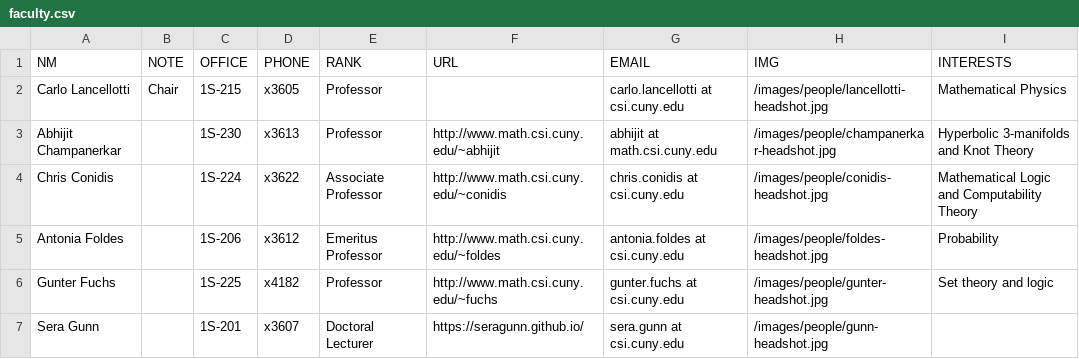
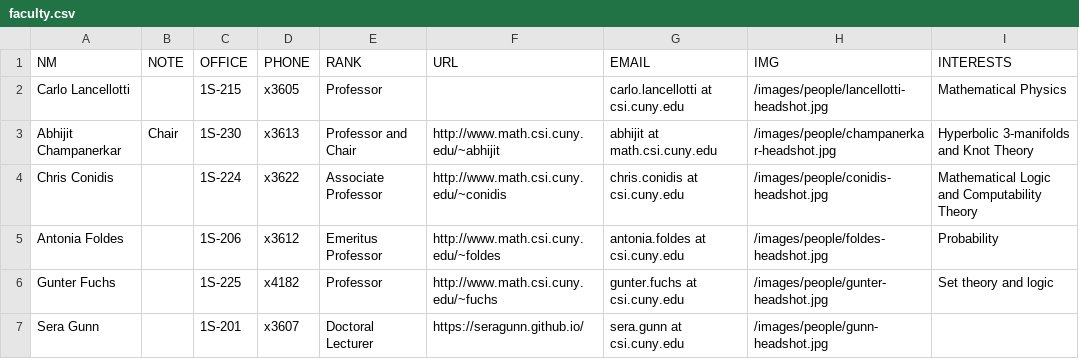
Before and after one commit to collegeofstatenislandmath/collegeofstatenislandmath.github.io, a CSV file: People/faculty/faculty.csv, drawn as a sheet; only a part is shown; the diff names each change by its address in the sheet, - before the commit and + after, or states it on an @@ line.

Commit message:
Update bios (new chair)

```diff
--- a/People/faculty/faculty.csv
+++ b/People/faculty/faculty.csv
-B2 (NOTE): Chair
+B2 (NOTE): (empty)
-B3 (NOTE): (empty)
+B3 (NOTE): Chair
-E3 (RANK): Professor
+E3 (RANK): Professor and Chair
```
Also changed, not shown: 1 other file.
